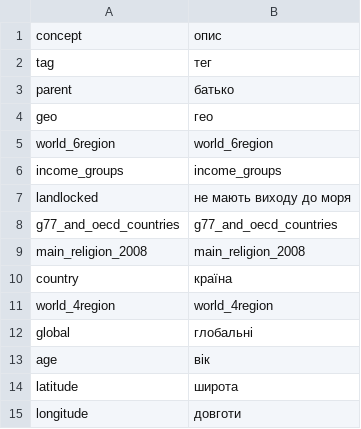
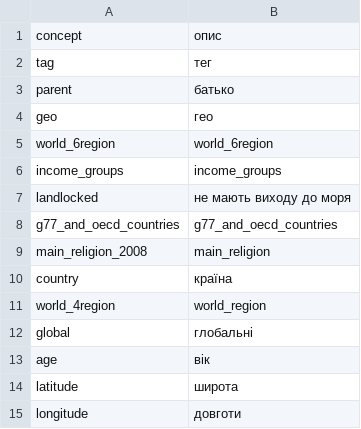
Before and after one commit to beta37/localization, a CSV file: uk/description.csv, drawn as a sheet.

Commit message:
New translations description.csv (Ukrainian)

```diff
--- a/uk/description.csv
+++ b/uk/description.csv
@@ -8,5 +8,5 @@
 "g77_and_oecd_countries","g77_and_oecd_countries"
-"main_religion_2008","main_religion_2008"
+"main_religion_2008","main_religion"
 "country","країна"
-"world_4region","world_4region"
+"world_4region","world_region"
 "global","глобальні"
```
